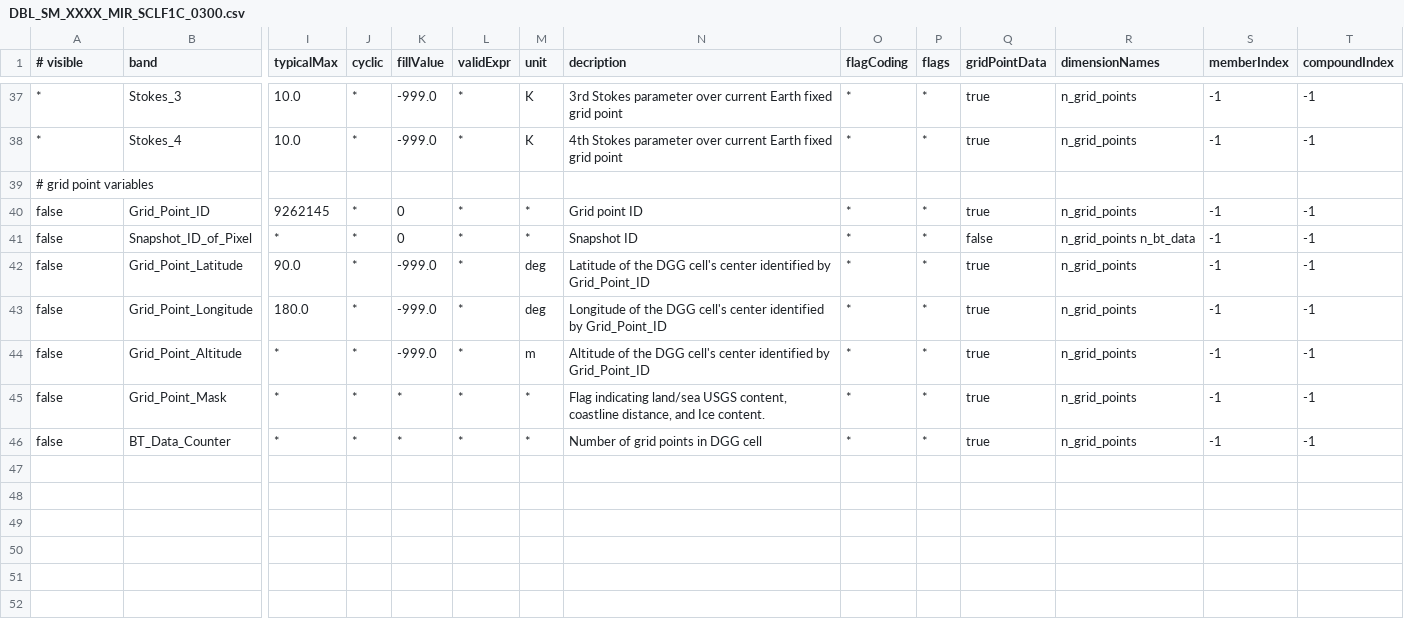
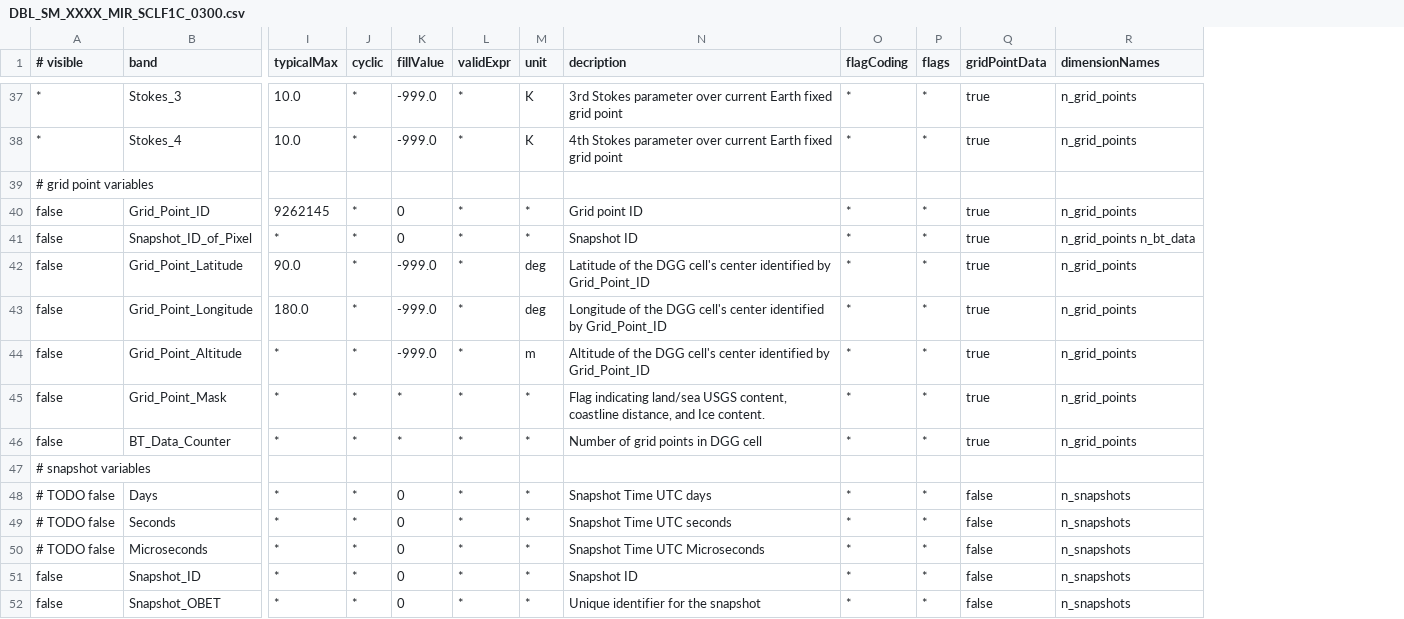
Before and after one commit to bcdev/smos-box, a CSV file: smos-reader/src/main/resources/org/esa/beam/dataio/smos/dddb/bands/MIR_/SCLF1C/DBL_SM_XXXX_MIR_SCLF1C_0300.csv, drawn as a sheet; only a part is shown, gaps mark what is left out; removed rows and columns are numbered as before the commit, all else as after; rows hold the shown columns only; the diff covers the shown part only; the diff names each change by its address in the sheet, - before the commit and + after, or states it on an @@ line.

Commit message:
add snapshot variables - intermediate

```diff
--- a/smos-reader/src/main/resources/org/esa/beam/dataio/smos/dddb/bands/MIR_/SCLF1C/DBL_SM_XXXX_MIR_SCLF1C_0300.csv
+++ b/smos-reader/src/main/resources/org/esa/beam/dataio/smos/dddb/bands/MIR_/SCLF1C/DBL_SM_XXXX_MIR_SCLF1C_0300.csv
-column S (memberIndex), rows 37-46: -1 | -1 |  | -1 | -1 | -1 | -1 | -1 | -1 | -1
-column T (compoundIndex), rows 37-46: -1 | -1 |  | -1 | -1 | -1 | -1 | -1 | -1 | -1
-Q41 (gridPointData): false
+Q41 (gridPointData): true
+row 47: # snapshot variables
+row 48: # TODO false | Days | * | * | 0 | * | * | Snapshot Time UTC days | * | * | false | n_snapshots
+row 49: # TODO false | Seconds | * | * | 0 | * | * | Snapshot Time UTC seconds | * | * | false | n_snapshots
+row 50: # TODO false | Microseconds | * | * | 0 | * | * | Snapshot Time UTC Microseconds | * | * | false | n_snapshots
+row 51: false | Snapshot_ID | * | * | 0 | * | * | Snapshot ID | * | * | false | n_snapshots
+row 52: false | Snapshot_OBET | * | * | 0 | * | * | Unique identifier for the snapshot | * | * | false | n_snapshots
```
Also changed, not shown: 25 edited cells elsewhere in this file, smos-reader/src/main/resources/org/esa/beam/dataio/smos/dddb/bands/MIR_/BWLF1C/DBL_SM_XXXX_MIR_BWLF1C_0300.csv, 12 other files.
